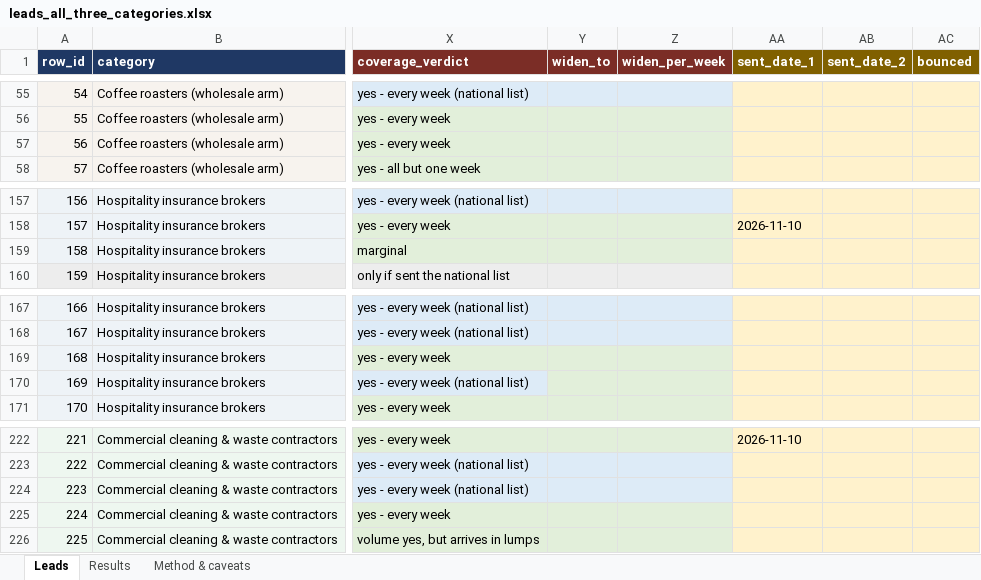
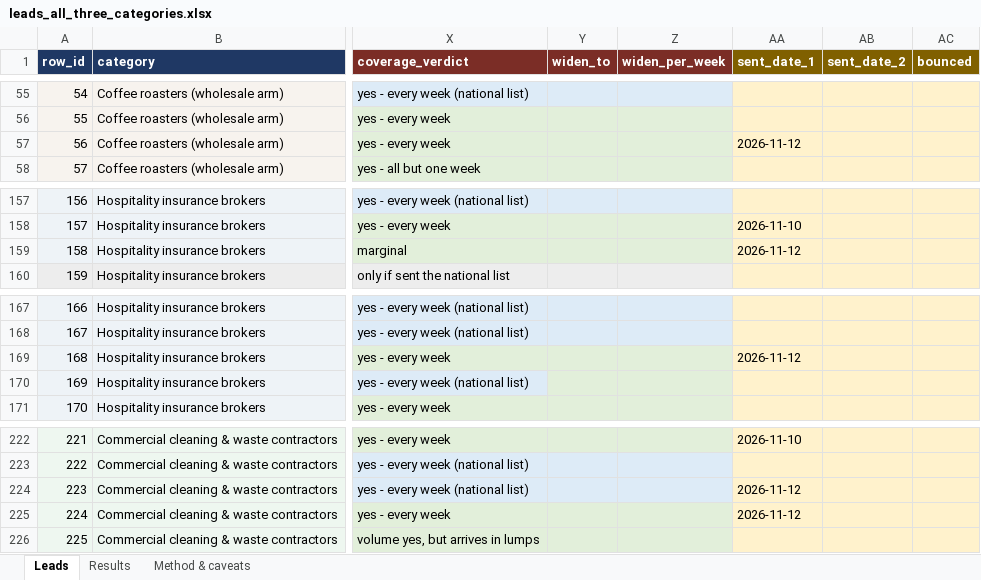
Before and after one commit to addowset/FSA-Data-Pipeline, an Excel workbook: docs/leads_all_three_categories.xlsx, sheet Leads, drawn as a sheet; only a part is shown, gaps mark what is left out; values as stored, in another font and other column widths than the file's, no borders; the diff covers the shown part only; the diff names each change by its address in the sheet, - before the commit and + after, or states it on an @@ line.

```diff
--- a/docs/leads_all_three_categories.xlsx (sheet Leads)
+++ b/docs/leads_all_three_categories.xlsx (sheet Leads)
-AA57 (sent_date_1): (empty)
+AA57 (sent_date_1): 2026-11-12
-AA159 (sent_date_1): (empty)
+AA159 (sent_date_1): 2026-11-12
-AA169 (sent_date_1): (empty)
+AA169 (sent_date_1): 2026-11-12
-AA224:AA225 (sent_date_1): (empty)
+AA224:AA225 (sent_date_1): 2026-11-12
```
Also changed, not shown: 10 edited cells elsewhere in this sheet.
